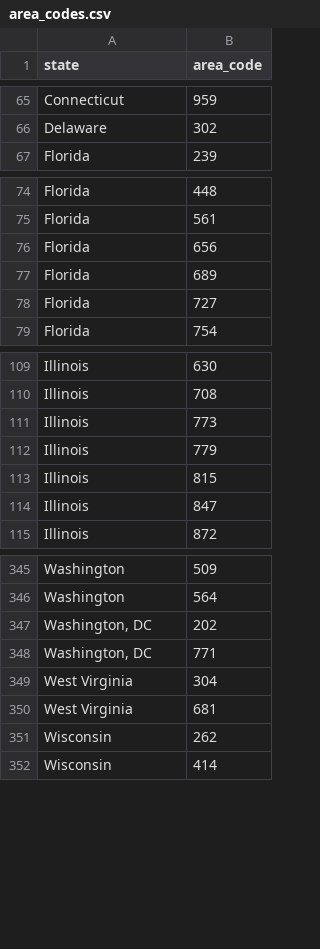
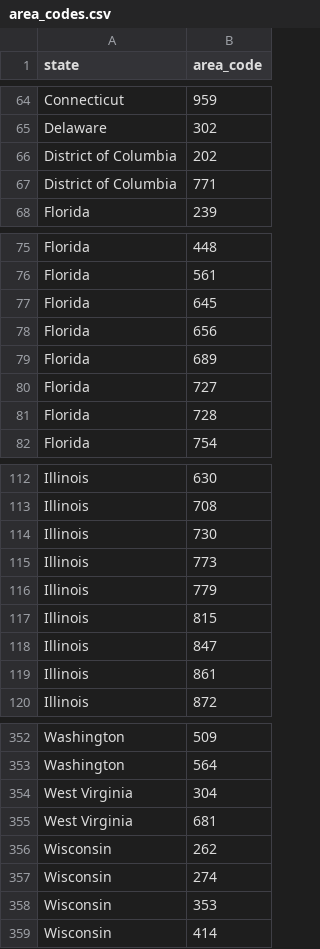
Before and after one commit to srikarmanikonda/OpenAreaText, a CSV file: area_codes.csv, drawn as a sheet; only a part is shown, gaps mark what is left out; removed rows and columns are numbered as before the commit, all else as after; the diff covers the shown part only; the diff names each change by its address in the sheet, - before the commit and + after, or states it on an @@ line.

Commit message:
update area codes

```diff
--- a/area_codes.csv
+++ b/area_codes.csv
+row 66: District of Columbia | 202
+row 67: District of Columbia | 771
+row 77: Florida | 645
+row 81: Florida | 728
+row 114: Illinois | 730
+row 119: Illinois | 861
-row 347: Washington, DC | 202
-row 348: Washington, DC | 771
+row 357: Wisconsin | 274
+row 358: Wisconsin | 353
```
Also changed, not shown: 5 added rows and 4 removed rows elsewhere in this file.
